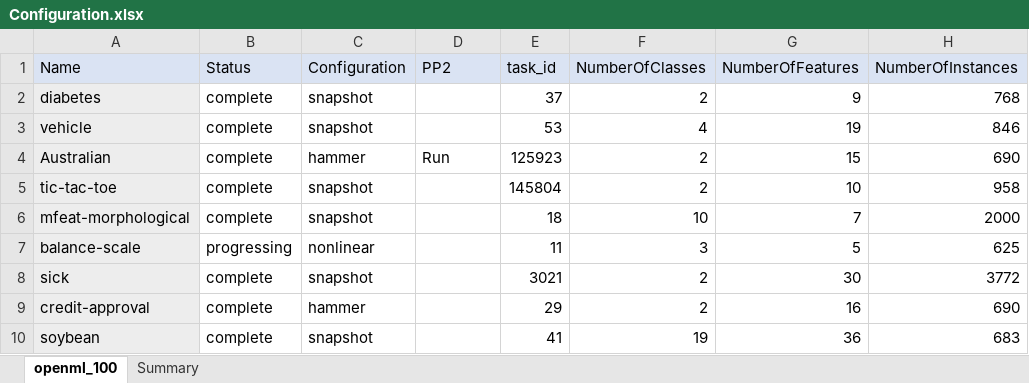
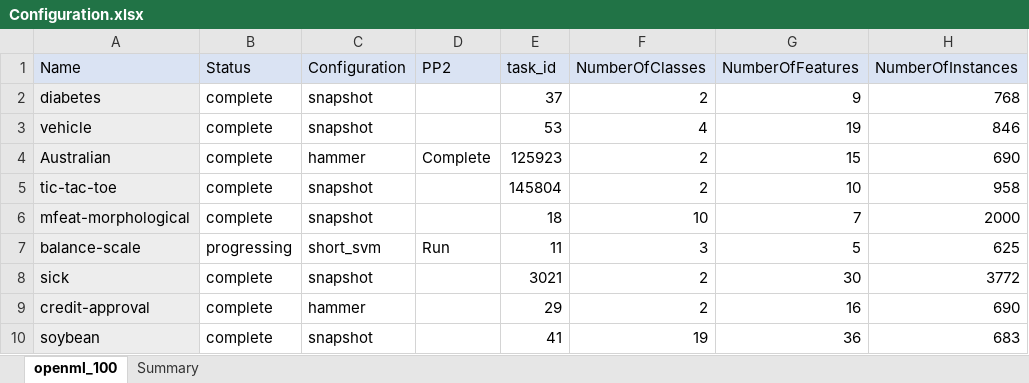
Before and after one commit to matthew-coad/autem, an Excel workbook: benchmark/Configuration.xlsx, sheet openml_100, drawn as a sheet; only a part is shown; values as stored, in another font and other column widths than the file's, no borders; the diff names each change by its address in the sheet, - before the commit and + after, or states it on an @@ line.

```diff
--- a/benchmark/Configuration.xlsx (sheet openml_100)
+++ b/benchmark/Configuration.xlsx (sheet openml_100)
-D4 (PP2): Run
+D4 (PP2): Complete
-C7 (Configuration): nonlinear
+C7 (Configuration): short_svm
-D7 (PP2): (empty)
+D7 (PP2): Run
```
Also changed, not shown: 36 other files.
